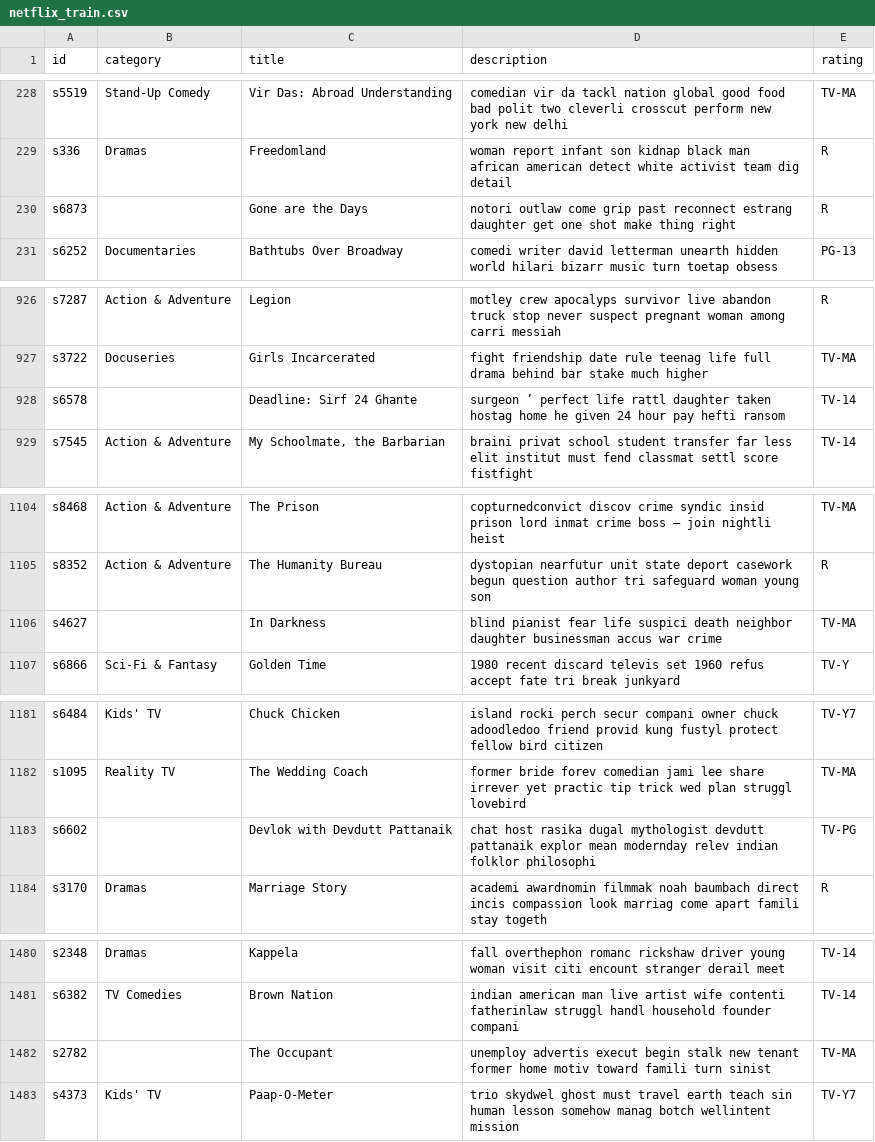
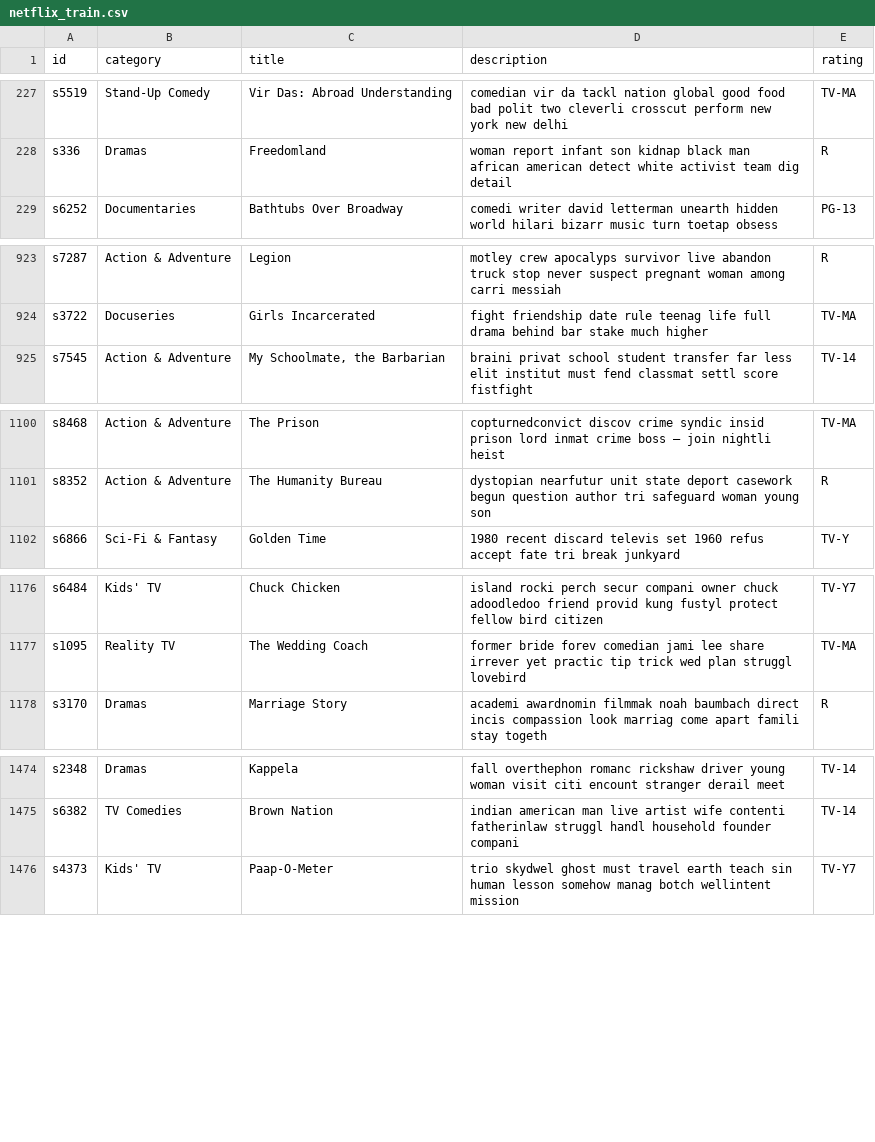
Before and after one commit to CroyaYang/NetflixContentInsights, a CSV file: dataset/preprocessed/netflix_train.csv, drawn as a sheet; only a part is shown, gaps mark what is left out; the diff covers the shown part only.

```diff
--- a/dataset/preprocessed/netflix_train.csv
+++ b/dataset/preprocessed/netflix_train.csv
@@ -229,3 +228,2 @@ s5519,Stand-Up Comedy,Vir Das: Abroad Understanding,comedian vir da tackl nation
 s336,Dramas,Freedomland,woman report infant son kidnap black man african american detect white activist team dig detail,R
-s6873,,Gone are the Days,notori outlaw come grip past reconnect estrang daughter get one shot make thing right,R
 s6252,Documentaries,Bathtubs Over Broadway,comedi writer david letterman unearth hidden world hilari bizarr music turn toetap obsess,PG-13
@@ -927,3 +924,2 @@ s7287,Action & Adventure,Legion,motley crew apocalyps survivor live abandon truc
 s3722,Docuseries,Girls Incarcerated,fight friendship date rule teenag life full drama behind bar stake much higher,TV-MA
-s6578,,Deadline: Sirf 24 Ghante,surgeon ’ perfect life rattl daughter taken hostag home he given 24 hour pay hefti ransom,TV-14
 s7545,Action & Adventure,"My Schoolmate, the Barbarian",braini privat school student transfer far less elit institut must fend classmat settl score fistfight,TV-14
@@ -1105,3 +1101,2 @@ s8468,Action & Adventure,The Prison,copturnedconvict discov crime syndic insid p
 s8352,Action & Adventure,The Humanity Bureau,dystopian nearfutur unit state deport casework begun question author tri safeguard woman young son,R
-s4627,,In Darkness,blind pianist fear life suspici death neighbor daughter businessman accus war crime,TV-MA
 s6866,Sci-Fi & Fantasy,Golden Time,1980 recent discard televis set 1960 refus accept fate tri break junkyard,TV-Y
@@ -1182,3 +1177,2 @@ s6484,Kids' TV,Chuck Chicken,island rocki perch secur compani owner chuck adoodl
 s1095,Reality TV,The Wedding Coach,former bride forev comedian jami lee share irrever yet practic tip trick wed plan struggl lovebird,TV-MA
-s6602,,Devlok with Devdutt Pattanaik,chat host rasika dugal mythologist devdutt pattanaik explor mean modernday relev indian folklor philosophi,TV-PG
 s3170,Dramas,Marriage Story,academi awardnomin filmmak noah baumbach direct incis compassion look marriag come apart famili stay togeth,R
@@ -1481,3 +1475,2 @@ s2348,Dramas,Kappela,fall overthephon romanc rickshaw driver young woman visit c
 s6382,TV Comedies,Brown Nation,indian american man live artist wife contenti fatherinlaw struggl handl household founder compani,TV-14
-s2782,,The Occupant,unemploy advertis execut begin stalk new tenant former home motiv toward famili turn sinist,TV-MA
 s4373,Kids' TV,Paap-O-Meter,trio skydwel ghost must travel earth teach sin human lesson somehow manag botch wellintent mission,TV-Y7
```
Also changed, not shown: 15 removed rows elsewhere in this file, dataset/preprocessed/netflix_test.csv, dataset/preprocessed/netflix_val.csv, 1 other file.
